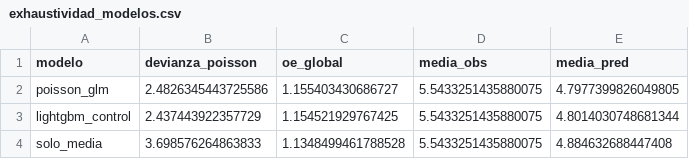
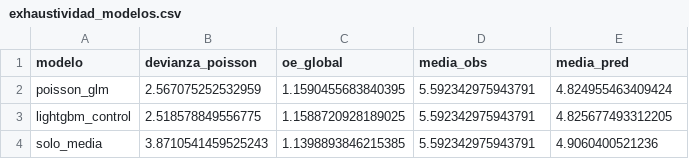
Before and after one commit to FelipeBaeza/grd-hospital-performance, a CSV file: fase4_modelado/salidas/tablas/exhaustividad_modelos.csv, drawn as a sheet.

```diff
--- a/fase4_modelado/salidas/tablas/exhaustividad_modelos.csv
+++ b/fase4_modelado/salidas/tablas/exhaustividad_modelos.csv
@@ -1,4 +1,4 @@
 modelo,devianza_poisson,oe_global,media_obs,media_pred
-poisson_glm,2.4826345443725586,1.155403430686727,5.5433251435880075,4.7977399826049805
-lightgbm_control,2.437443922357729,1.154521929767425,5.5433251435880075,4.8014030748681344
-solo_media,3.698576264863833,1.1348499461788528,5.5433251435880075,4.884632688447408
+poisson_glm,2.567075252532959,1.1590455683840395,5.592342975943791,4.824955463409424
+lightgbm_control,2.518578849556775,1.1588720928189025,5.592342975943791,4.825677493312205
+solo_media,3.8710541459525243,1.1398893846215385,5.592342975943791,4.9060400521236
```
Also changed, not shown: fase4_modelado/salidas/tablas/tabla_verificacion_fase4.csv, fase4_modelado/salidas/tablas/tiempos_etapas_fase4.csv, 17 other files.
